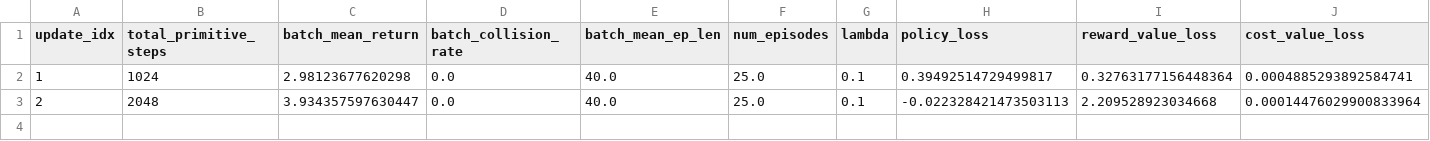
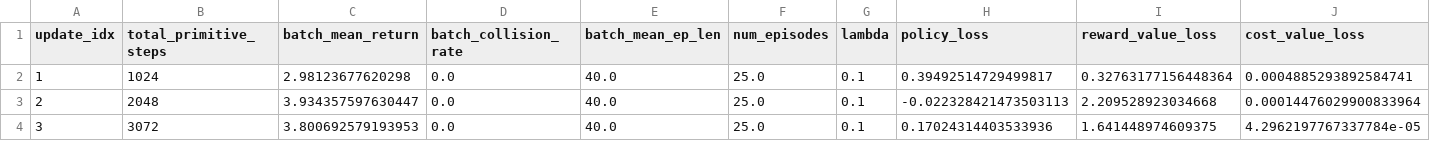
Before and after one commit to damedane114514/CSC415_Final_Project, a CSV file: debug/highwayv0_ppo_mlp_c1/seed_1/metrics.csv, drawn as a sheet; only a part is shown; rows hold the shown columns only; the diff names each change by its address in the sheet, - before the commit and + after, or states it on an @@ line.

```diff
--- a/debug/highwayv0_ppo_mlp_c1/seed_1/metrics.csv
+++ b/debug/highwayv0_ppo_mlp_c1/seed_1/metrics.csv
+row 4: 3 | 3072 | 3.800692579193953 | 0.0 | 40.0 | 25.0 | 0.1 | 0.17024314403533936 | 1.641448974609375 | 4.2962197767337784e-05
```
Also changed, not shown: 1 other file.
